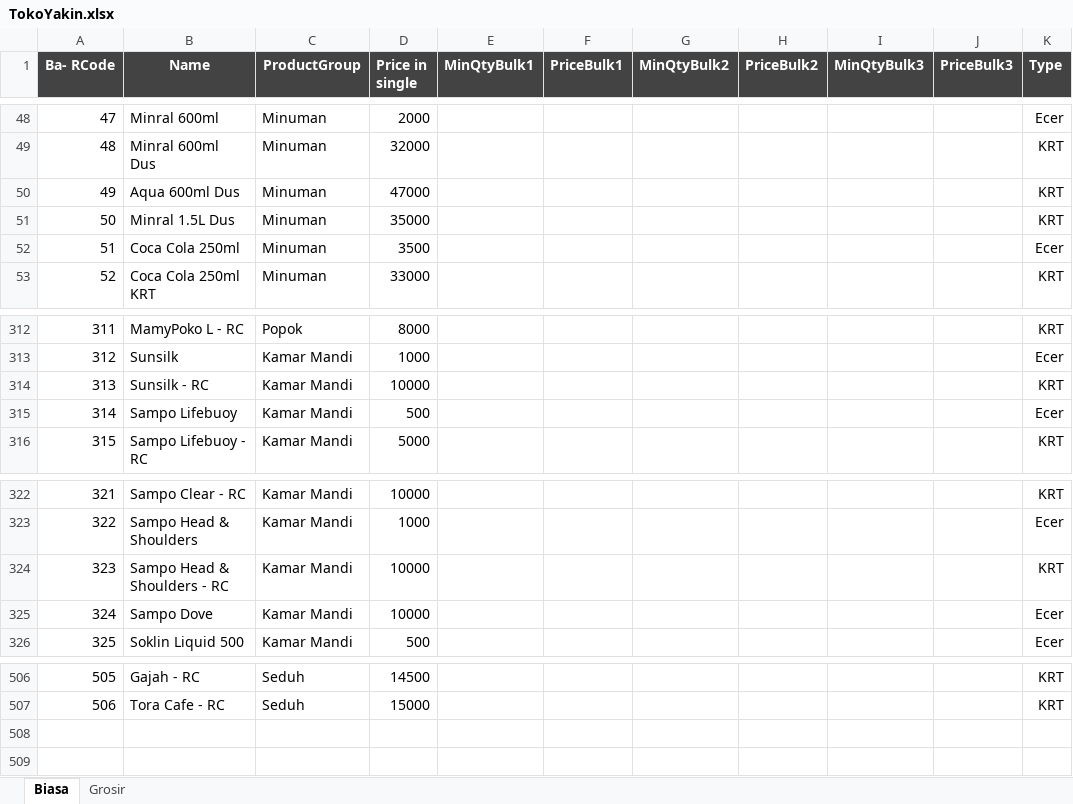
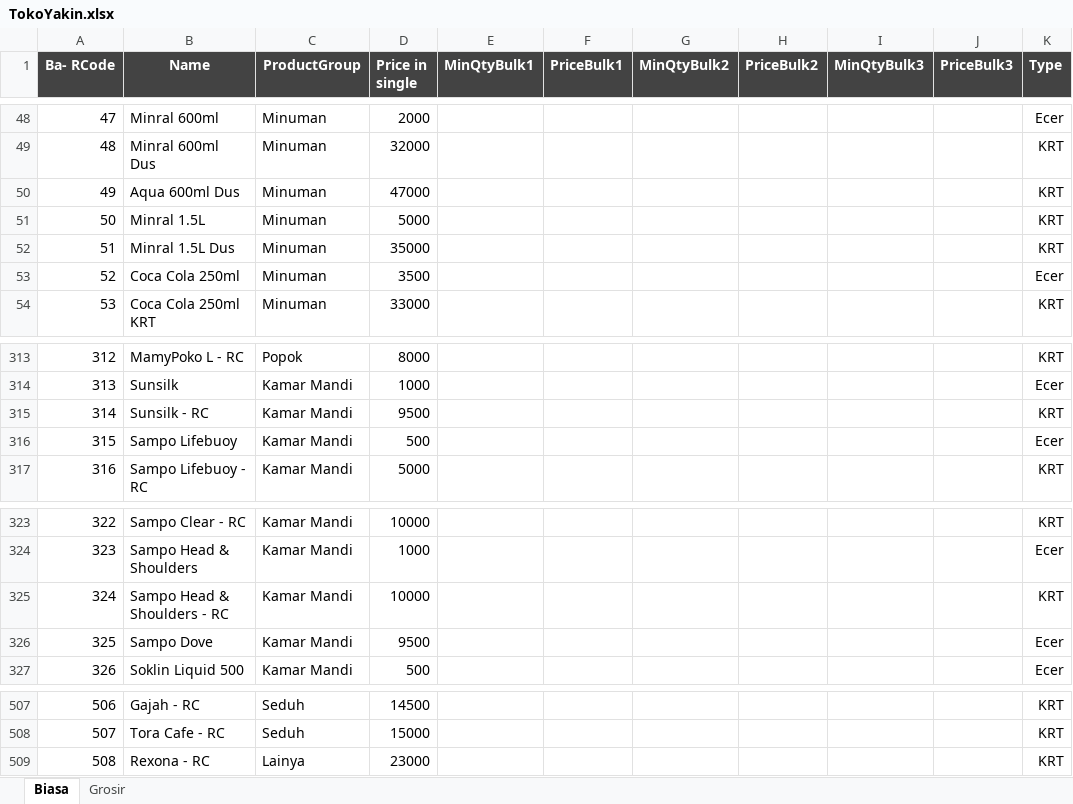
Before and after one commit to rudiath95/toko-yakin, an Excel workbook: TokoYakin.xlsx, sheet Biasa, drawn as a sheet; only a part is shown, gaps mark what is left out; values as stored, in another font and other column widths than the file's, no borders; charts and pictures and conditional formats not drawn; addresses are those after the commit; the diff names each change by its address in the sheet, - before the commit and + after, or states it on an @@ line.

Commit message:
update spreadsheet data

```diff
--- a/TokoYakin.xlsx (sheet Biasa)
+++ b/TokoYakin.xlsx (sheet Biasa)
+row 51: 50 | Minral 1.5L | Minuman | 5000 |  |  |  |  |  |  | KRT
@@ column A (Ba- RCode) renumbered between rows 52 and 508 @@
-D315 (Price in single): 10000
+D315 (Price in single): 9500
-D326 (Price in single): 10000
+D326 (Price in single): 9500
+row 509: 508 | Rexona - RC | Lainya | 23000 |  |  |  |  |  |  | KRT
```
